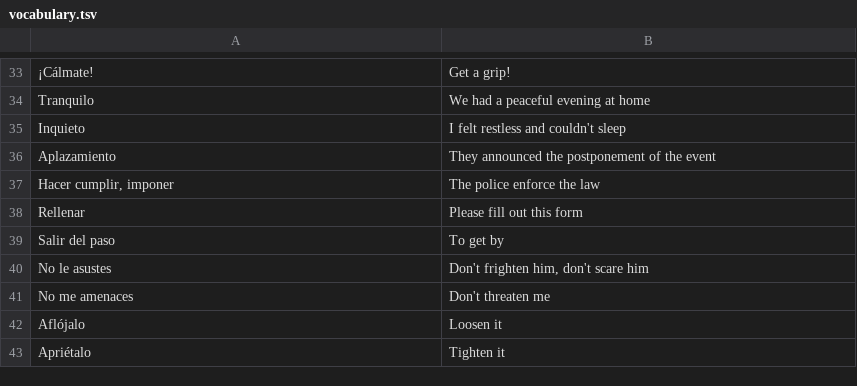
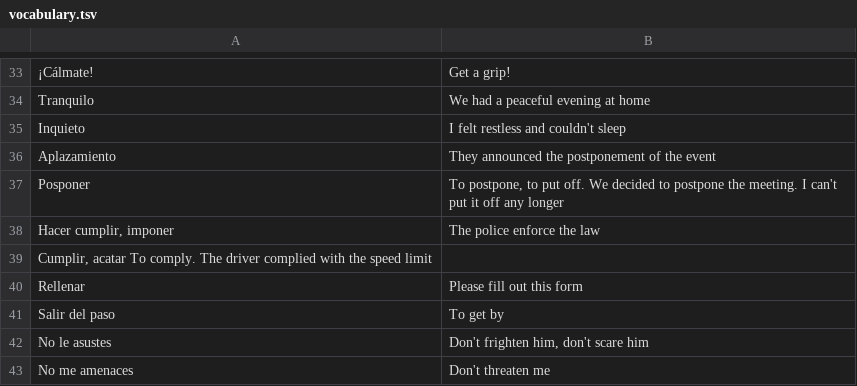
Before and after one commit to stavia/popquiz, a TSV file: data/tsv/vocabulary.tsv, drawn as a sheet; only a part is shown, gaps mark what is left out; the shorter side is filled out with more unchanged rows; the diff covers the shown part only.

```diff
--- a/data/tsv/vocabulary.tsv
+++ b/data/tsv/vocabulary.tsv
@@ -36,3 +36,5 @@ Inquieto	I felt restless and couldn't sleep
 Aplazamiento	They announced the postponement of the event
+Posponer	To postpone, to put off. We decided to postpone the meeting. I can't put it off any longer
 Hacer cumplir, imponer	The police enforce the law
+Cumplir, acatar To comply. The driver complied with the speed limit
 Rellenar	Please fill out this form
```
Also changed, not shown: 24 added rows elsewhere in this file, data/tsv/pronunciation.tsv, 3 other files.
